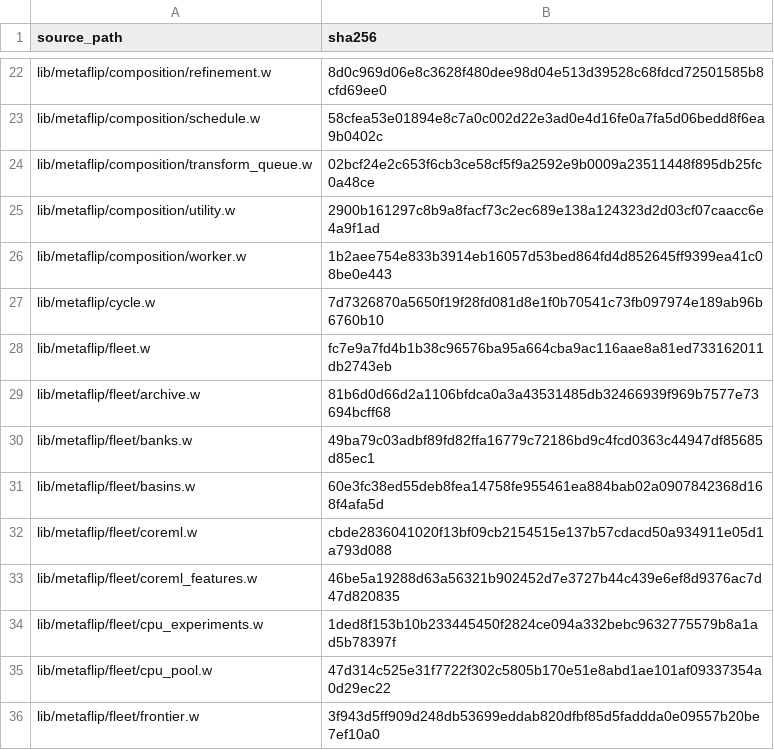
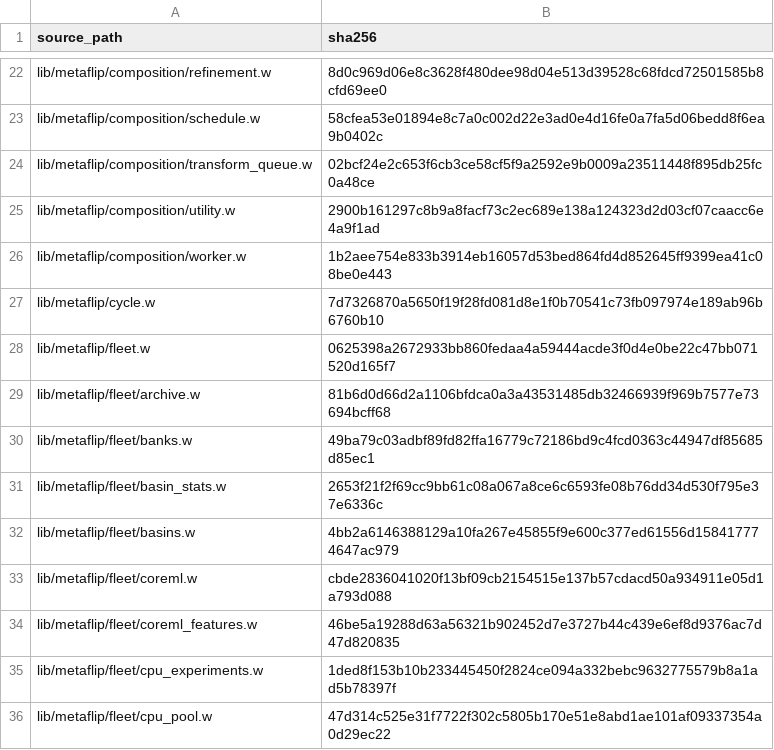
Before and after one commit to tungsten-lang/tungsten, a TSV file: bits/tungsten-metaflip/lib/metaflip/manifests/runtime-sources.tsv, drawn as a sheet; only a part is shown, gaps mark what is left out; the shorter side is filled out with more unchanged rows.

Commit message:
perf(metaflip): remove redundant basin telemetry work

```diff
--- a/bits/tungsten-metaflip/lib/metaflip/manifests/runtime-sources.tsv
+++ b/bits/tungsten-metaflip/lib/metaflip/manifests/runtime-sources.tsv
@@ -27,6 +27,7 @@ lib/metaflip/composition/worker.w	1b2aee754e833b3914eb16057d53bed864fd4d852645ff
 lib/metaflip/cycle.w	7d7326870a5650f19f28fd081d8e1f0b70541c73fb097974e189ab96b6760b10
-lib/metaflip/fleet.w	fc7e9a7fd4b1b38c96576ba95a664cba9ac116aae8a81ed733162011db2743eb
+lib/metaflip/fleet.w	0625398a2672933bb860fedaa4a59444acde3f0d4e0be22c47bb071520d165f7
 lib/metaflip/fleet/archive.w	81b6d0d66d2a1106bfdca0a3a43531485db32466939f969b7577e73694bcff68
 lib/metaflip/fleet/banks.w	49ba79c03adbf89fd82ffa16779c72186bd9c4fcd0363c44947df85685d85ec1
-lib/metaflip/fleet/basins.w	60e3fc38ed55deb8fea14758fe955461ea884bab02a0907842368d168f4afa5d
+lib/metaflip/fleet/basin_stats.w	2653f21f2f69cc9bb61c08a067a8ce6c6593fe08b76dd34d530f795e37e6336c
+lib/metaflip/fleet/basins.w	4bb2a6146388129a10fa267e45855f9e600c377ed61556d158417774647ac979
 lib/metaflip/fleet/coreml.w	cbde2836041020f13bf09cb2154515e137b57cdacd50a934911e05d1a793d088
```
Also changed, not shown: 9 other files.
